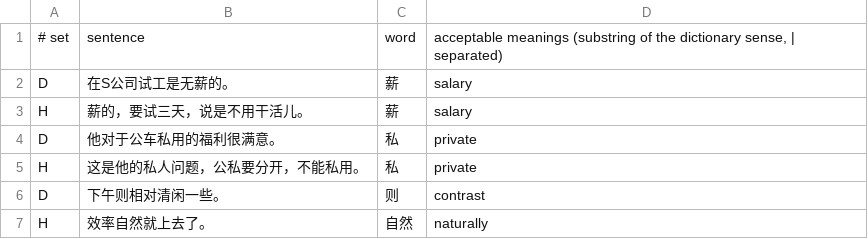
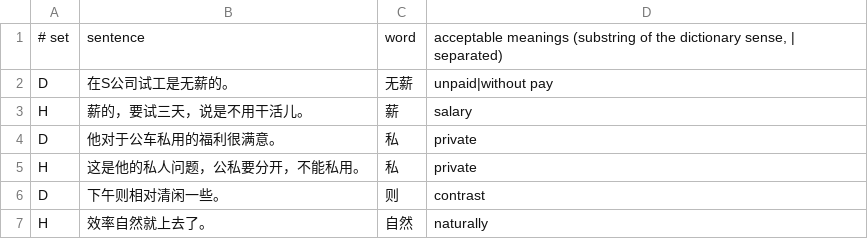
Before and after one commit to mapuchuu/longyan-reader, a TSV file: notes/phrase-eval.tsv, drawn as a sheet; only a part is shown.

```diff
--- a/notes/phrase-eval.tsv
+++ b/notes/phrase-eval.tsv
@@ -1,3 +1,3 @@
 # set	sentence	word	acceptable meanings (substring of the dictionary sense, | separated)
-D	在S公司试工是无薪的。	薪	salary
+D	在S公司试工是无薪的。	无薪	unpaid|without pay
 H	薪的，要试三天，说是不用干活儿。	薪	salary
```
Also changed, not shown: 4 other files.
